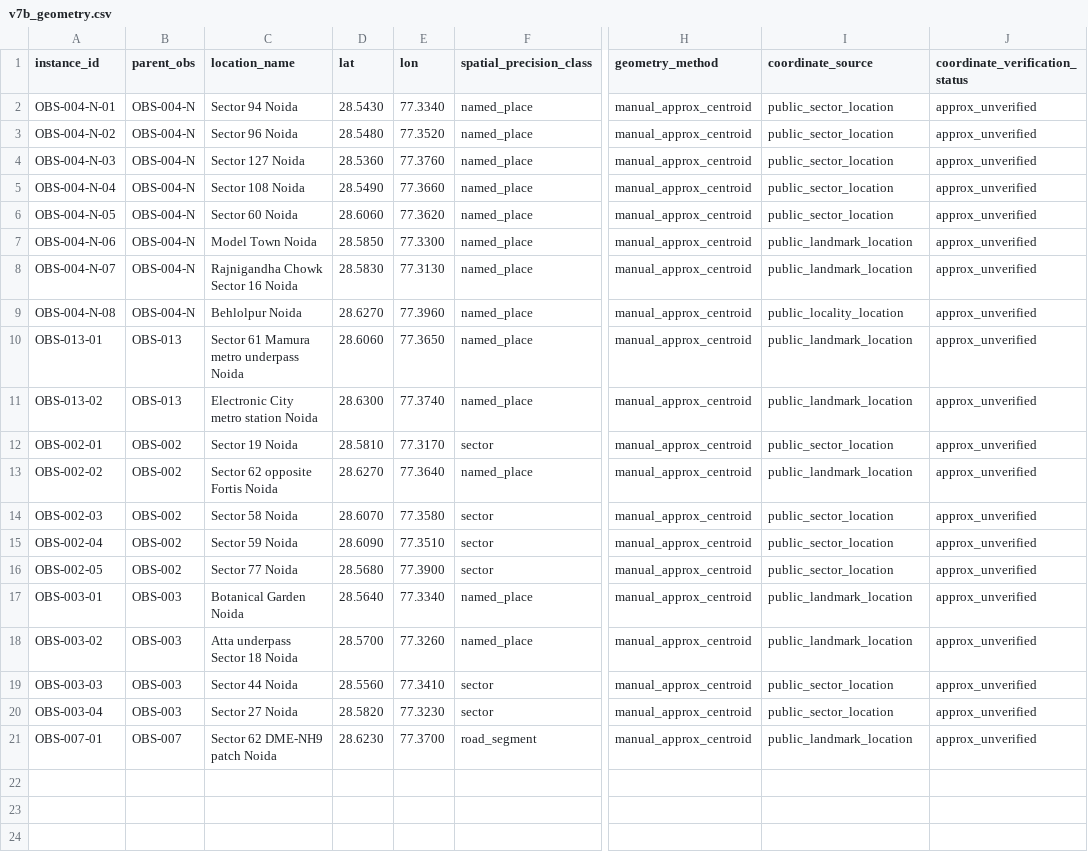
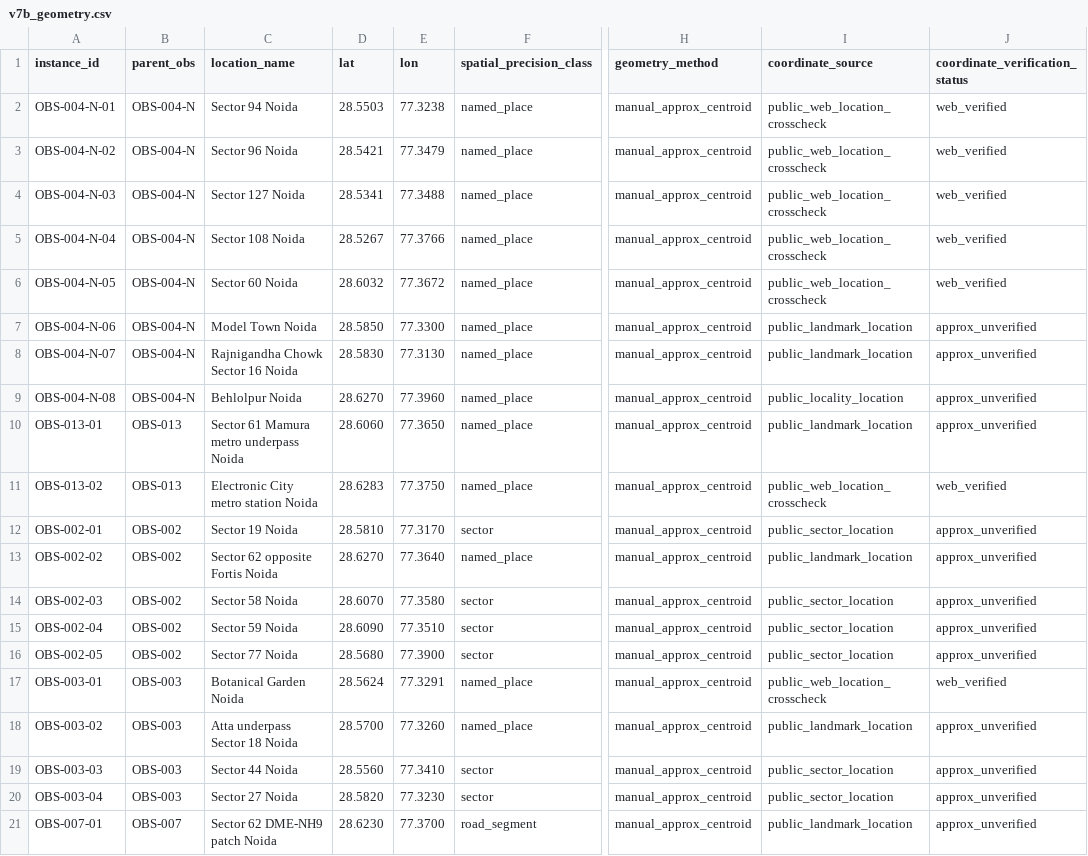
Before and after one commit to alok844937-design/noida-terrain-depression-susceptibility, a CSV file: outputs/v7b_geometry.csv, drawn as a sheet; only a part is shown, gaps mark what is left out; the diff names each change by its address in the sheet, - before the commit and + after, or states it on an @@ line.

Commit message:
V7-B rebuild: parent-level primary (n=2) + parent-matched null; refined web-verified coords; insufficient to establish corroboration, neither validates nor refutes

```diff
--- a/outputs/v7b_geometry.csv
+++ b/outputs/v7b_geometry.csv
-D2 (lat): 28.5430
+D2 (lat): 28.5503
-E2 (lon): 77.3340
+E2 (lon): 77.3238
-I2:I6 (coordinate_source): public_sector_location
+I2:I6 (coordinate_source): public_web_location_crosscheck
-J2:J6 (coordinate_verification_status): approx_unverified
+J2:J6 (coordinate_verification_status): web_verified
-D3 (lat): 28.5480
+D3 (lat): 28.5421
-E3 (lon): 77.3520
+E3 (lon): 77.3479
-D4 (lat): 28.5360
+D4 (lat): 28.5341
-E4 (lon): 77.3760
+E4 (lon): 77.3488
-D5 (lat): 28.5490
+D5 (lat): 28.5267
-E5 (lon): 77.3660
+E5 (lon): 77.3766
-D6 (lat): 28.6060
+D6 (lat): 28.6032
-E6 (lon): 77.3620
+E6 (lon): 77.3672
-D11 (lat): 28.6300
+D11 (lat): 28.6283
-E11 (lon): 77.3740
+E11 (lon): 77.3750
-I11 (coordinate_source): public_landmark_location
+I11 (coordinate_source): public_web_location_crosscheck
-J11 (coordinate_verification_status): approx_unverified
+J11 (coordinate_verification_status): web_verified
-D17 (lat): 28.5640
+D17 (lat): 28.5624
-E17 (lon): 77.3340
+E17 (lon): 77.3291
-I17 (coordinate_source): public_landmark_location
+I17 (coordinate_source): public_web_location_crosscheck
-J17 (coordinate_verification_status): approx_unverified
+J17 (coordinate_verification_status): web_verified
```
Also changed, not shown: 3 other files.
